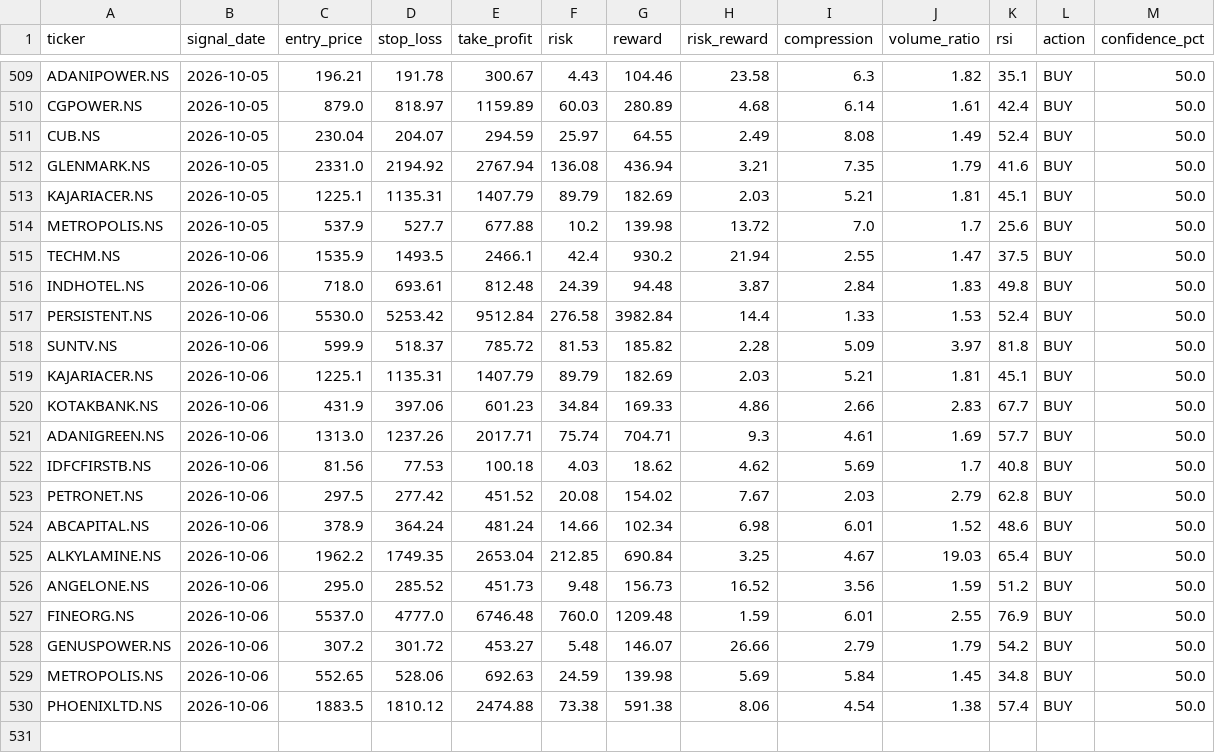
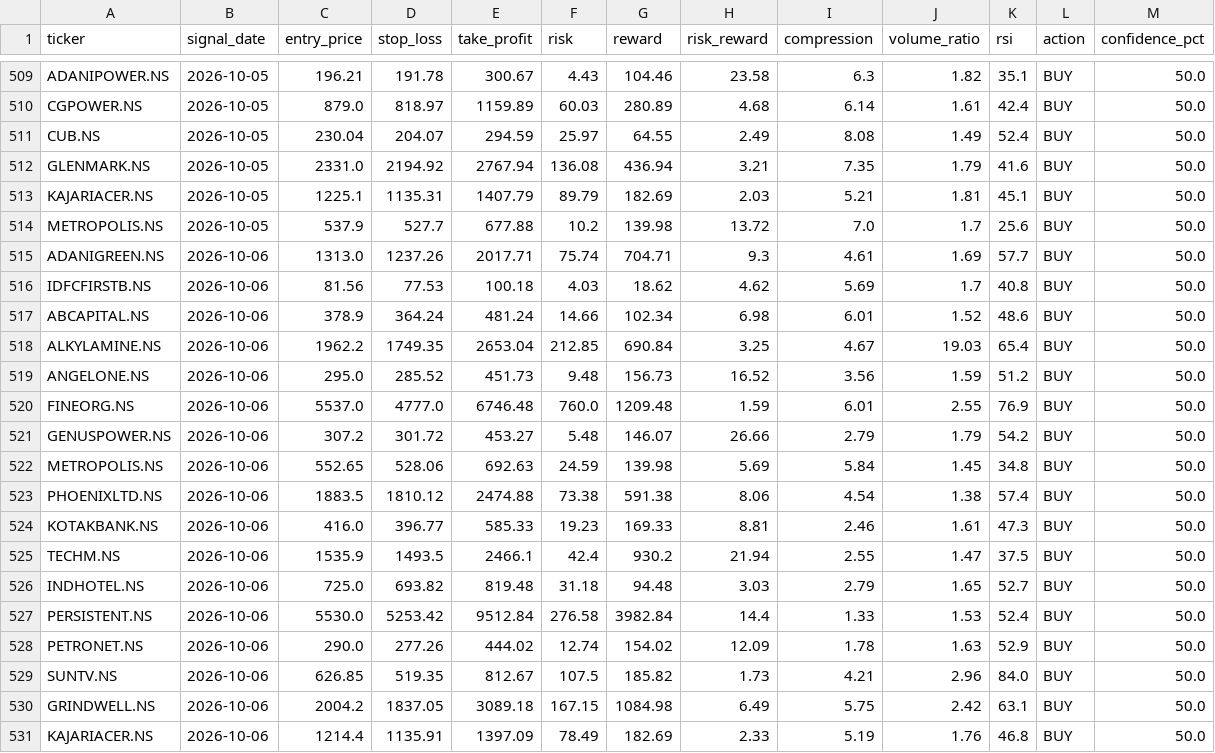
Before and after one commit to kira-stockmarket/ema-backtest, a CSV file: nifty500_broom_breakout_results.csv, drawn as a sheet; only a part is shown, gaps mark what is left out.

```diff
--- a/nifty500_broom_breakout_results.csv
+++ b/nifty500_broom_breakout_results.csv
@@ -514,11 +514,4 @@ KAJARIACER.NS,2026-10-05,1225.1,1135.31,1407.79,89.79,182.69,2.03,5.21,1.81,45.1
 METROPOLIS.NS,2026-10-05,537.9,527.7,677.88,10.2,139.98,13.72,7.0,1.7,25.6,BUY,50.0
-TECHM.NS,2026-10-06,1535.9,1493.5,2466.1,42.4,930.2,21.94,2.55,1.47,37.5,BUY,50.0
-INDHOTEL.NS,2026-10-06,718.0,693.61,812.48,24.39,94.48,3.87,2.84,1.83,49.8,BUY,50.0
-PERSISTENT.NS,2026-10-06,5530.0,5253.42,9512.84,276.58,3982.84,14.4,1.33,1.53,52.4,BUY,50.0
-SUNTV.NS,2026-10-06,599.9,518.37,785.72,81.53,185.82,2.28,5.09,3.97,81.8,BUY,50.0
-KAJARIACER.NS,2026-10-06,1225.1,1135.31,1407.79,89.79,182.69,2.03,5.21,1.81,45.1,BUY,50.0
-KOTAKBANK.NS,2026-10-06,431.9,397.06,601.23,34.84,169.33,4.86,2.66,2.83,67.7,BUY,50.0
 ADANIGREEN.NS,2026-10-06,1313.0,1237.26,2017.71,75.74,704.71,9.3,4.61,1.69,57.7,BUY,50.0
 IDFCFIRSTB.NS,2026-10-06,81.56,77.53,100.18,4.03,18.62,4.62,5.69,1.7,40.8,BUY,50.0
-PETRONET.NS,2026-10-06,297.5,277.42,451.52,20.08,154.02,7.67,2.03,2.79,62.8,BUY,50.0
 ABCAPITAL.NS,2026-10-06,378.9,364.24,481.24,14.66,102.34,6.98,6.01,1.52,48.6,BUY,50.0
@@ -530 +523,9 @@ METROPOLIS.NS,2026-10-06,552.65,528.06,692.63,24.59,139.98,5.69,5.84,1.45,34.8,B
 PHOENIXLTD.NS,2026-10-06,1883.5,1810.12,2474.88,73.38,591.38,8.06,4.54,1.38,57.4,BUY,50.0
+KOTAKBANK.NS,2026-10-06,416.0,396.77,585.33,19.23,169.33,8.81,2.46,1.61,47.3,BUY,50.0
+TECHM.NS,2026-10-06,1535.9,1493.5,2466.1,42.4,930.2,21.94,2.55,1.47,37.5,BUY,50.0
+INDHOTEL.NS,2026-10-06,725.0,693.82,819.48,31.18,94.48,3.03,2.79,1.65,52.7,BUY,50.0
+PERSISTENT.NS,2026-10-06,5530.0,5253.42,9512.84,276.58,3982.84,14.4,1.33,1.53,52.4,BUY,50.0
+PETRONET.NS,2026-10-06,290.0,277.26,444.02,12.74,154.02,12.09,1.78,1.63,52.9,BUY,50.0
+SUNTV.NS,2026-10-06,626.85,519.35,812.67,107.5,185.82,1.73,4.21,2.96,84.0,BUY,50.0
+GRINDWELL.NS,2026-10-06,2004.2,1837.05,3089.18,167.15,1084.98,6.49,5.75,2.42,63.1,BUY,50.0
+KAJARIACER.NS,2026-10-06,1214.4,1135.91,1397.09,78.49,182.69,2.33,5.19,1.76,46.8,BUY,50.0
```
Also changed, not shown: 1 other file.
